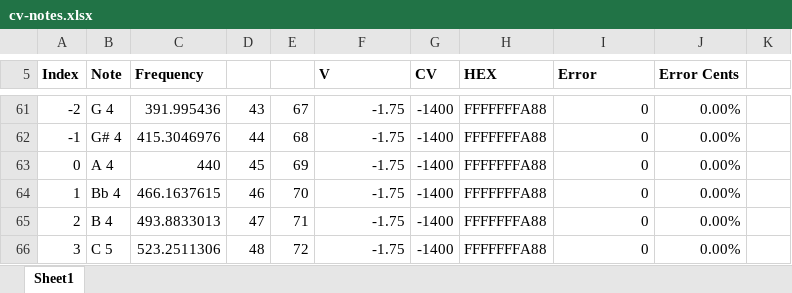
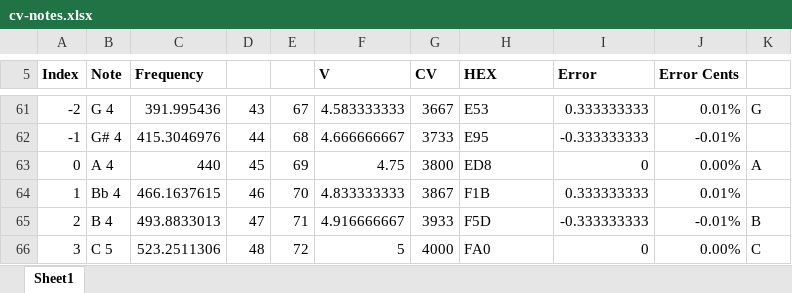
Before and after one commit to nw2s/b, an Excel workbook: documentation/b/cv-notes.xlsx, sheet Sheet1, drawn as a sheet; only a part is shown, gaps mark what is left out; values as stored, in another font and other column widths than the file's, no borders; the diff covers the shown part only; the diff names each change by its address in the sheet, - before the commit and + after, or states it on an @@ line.

```diff
--- a/documentation/b/cv-notes.xlsx (sheet Sheet1)
+++ b/documentation/b/cv-notes.xlsx (sheet Sheet1)
-F61 (V): -1.75
+F61 (V): 4.583333333
-G61 (CV): -1400
+G61 (CV): 3667
-H61 (HEX): FFFFFFFA88
+H61 (HEX): E53
-I61 (Error): 0
+I61 (Error): 0.333333333
-J61 (Error Cents): 0.00%
+J61 (Error Cents): 0.01%
-K61: (empty)
+K61: G
-F62 (V): -1.75
+F62 (V): 4.666666667
-G62 (CV): -1400
+G62 (CV): 3733
-H62 (HEX): FFFFFFFA88
+H62 (HEX): E95
-I62 (Error): 0
+I62 (Error): -0.333333333
-J62 (Error Cents): 0.00%
+J62 (Error Cents): -0.01%
-F63 (V): -1.75
+F63 (V): 4.75
-G63 (CV): -1400
+G63 (CV): 3800
-H63 (HEX): FFFFFFFA88
+H63 (HEX): ED8
-K63: (empty)
+K63: A
-F64 (V): -1.75
+F64 (V): 4.833333333
-G64 (CV): -1400
+G64 (CV): 3867
-H64 (HEX): FFFFFFFA88
+H64 (HEX): F1B
-I64 (Error): 0
+I64 (Error): 0.333333333
-J64 (Error Cents): 0.00%
+J64 (Error Cents): 0.01%
-F65 (V): -1.75
+F65 (V): 4.916666667
-G65 (CV): -1400
+G65 (CV): 3933
-H65 (HEX): FFFFFFFA88
+H65 (HEX): F5D
-I65 (Error): 0
+I65 (Error): -0.333333333
-J65 (Error Cents): 0.00%
+J65 (Error Cents): -0.01%
-K65: (empty)
+K65: B
-F66 (V): -1.75
+F66 (V): 5
-G66 (CV): -1400
+G66 (CV): 4000
-H66 (HEX): FFFFFFFA88
+H66 (HEX): FA0
-K66: (empty)
+K66: C
```
Also changed, not shown: 45 edited cells elsewhere in this sheet, formulas that keep their value.
